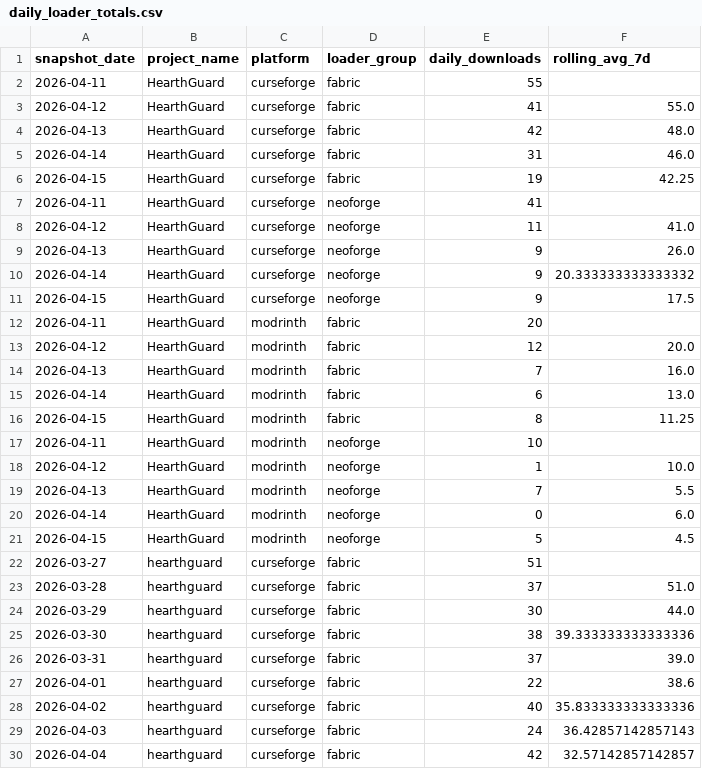
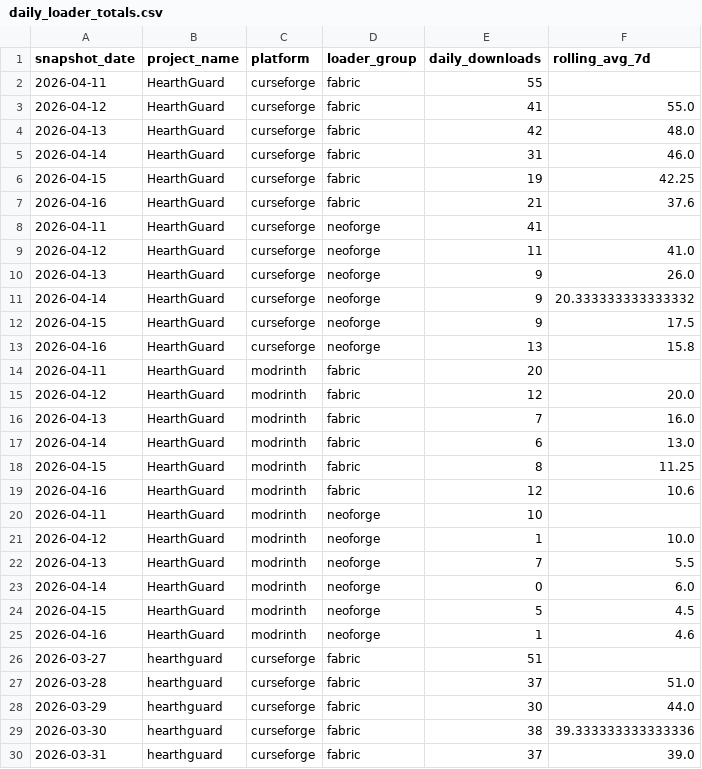
Before and after one commit to kingnhcomcast/modtracker, a CSV file: docs/daily_loader_totals.csv, drawn as a sheet; only a part is shown; the shorter side is filled out with more unchanged rows.

```diff
--- a/docs/daily_loader_totals.csv
+++ b/docs/daily_loader_totals.csv
@@ -6,2 +6,3 @@ snapshot_date,project_name,platform,loader_group,daily_downloads,rolling_avg_7d
 2026-04-15,HearthGuard,curseforge,fabric,19,42.25
+2026-04-16,HearthGuard,curseforge,fabric,21,37.6
 2026-04-11,HearthGuard,curseforge,neoforge,41,
@@ -11,2 +12,3 @@ snapshot_date,project_name,platform,loader_group,daily_downloads,rolling_avg_7d
 2026-04-15,HearthGuard,curseforge,neoforge,9,17.5
+2026-04-16,HearthGuard,curseforge,neoforge,13,15.8
 2026-04-11,HearthGuard,modrinth,fabric,20,
@@ -16,2 +18,3 @@ snapshot_date,project_name,platform,loader_group,daily_downloads,rolling_avg_7d
 2026-04-15,HearthGuard,modrinth,fabric,8,11.25
+2026-04-16,HearthGuard,modrinth,fabric,12,10.6
 2026-04-11,HearthGuard,modrinth,neoforge,10,
@@ -21,2 +24,3 @@ snapshot_date,project_name,platform,loader_group,daily_downloads,rolling_avg_7d
 2026-04-15,HearthGuard,modrinth,neoforge,5,4.5
+2026-04-16,HearthGuard,modrinth,neoforge,1,4.6
 2026-03-27,hearthguard,curseforge,fabric,51,
```
Also changed, not shown: docs/daily_mc_version_totals.csv, docs/daily_mod_version_totals.csv, 26 other files.
